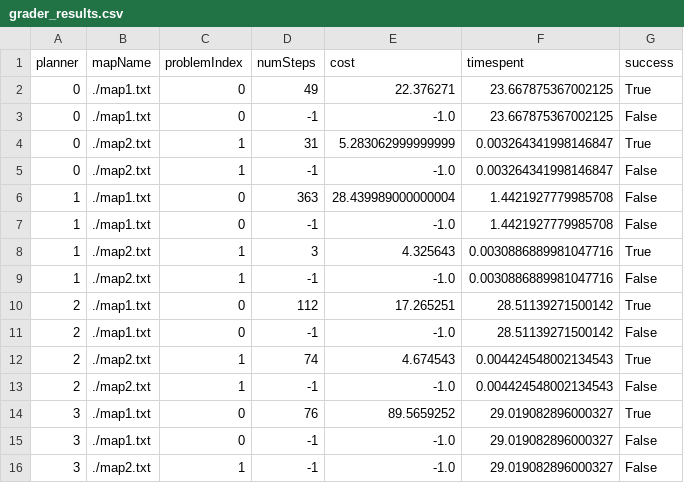
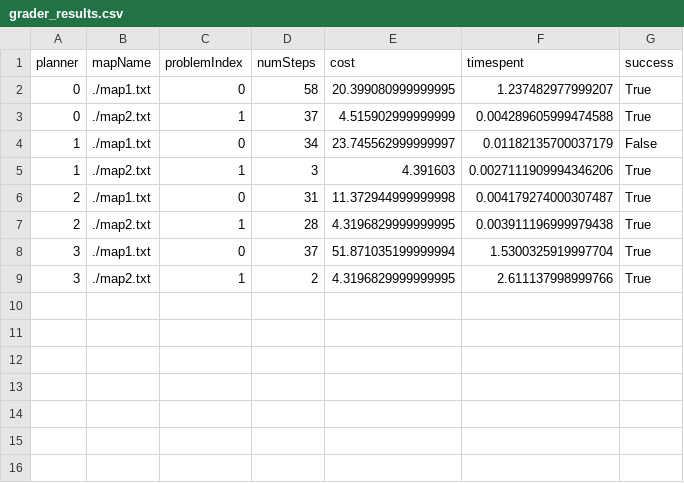
Before and after one commit to FarStryke21/Planning-in-Robotics, a CSV file: 16782_HW2_fall23_v1/16782-HW2/code/grader_out/grader_results.csv, drawn as a sheet.

Commit message:
Planner Tuning

```diff
--- a/16782_HW2_fall23_v1/16782-HW2/code/grader_out/grader_results.csv
+++ b/16782_HW2_fall23_v1/16782-HW2/code/grader_out/grader_results.csv
@@ -1,16 +1,9 @@
 planner,mapName,problemIndex,numSteps,cost,timespent,success
-0,./map1.txt,0,49,22.376271,23.667875367002125,True
-0,./map1.txt,0,-1,-1.0,23.667875367002125,False
-0,./map2.txt,1,31,5.283062999999999,0.003264341998146847,True
-0,./map2.txt,1,-1,-1.0,0.003264341998146847,False
-1,./map1.txt,0,363,28.439989000000004,1.4421927779985708,False
-1,./map1.txt,0,-1,-1.0,1.4421927779985708,False
-1,./map2.txt,1,3,4.325643,0.0030886889981047716,True
-1,./map2.txt,1,-1,-1.0,0.0030886889981047716,False
-2,./map1.txt,0,112,17.265251,28.51139271500142,True
-2,./map1.txt,0,-1,-1.0,28.51139271500142,False
-2,./map2.txt,1,74,4.674543,0.004424548002134543,True
-2,./map2.txt,1,-1,-1.0,0.004424548002134543,False
-3,./map1.txt,0,76,89.5659252,29.019082896000327,True
-3,./map1.txt,0,-1,-1.0,29.019082896000327,False
-3,./map2.txt,1,-1,-1.0,29.019082896000327,False
+0,./map1.txt,0,58,20.399080999999995,1.237482977999207,True
+0,./map2.txt,1,37,4.515902999999999,0.004289605999474588,True
+1,./map1.txt,0,34,23.745562999999997,0.01182135700037179,False
+1,./map2.txt,1,3,4.391603,0.0027111909994346206,True
+2,./map1.txt,0,31,11.372944999999998,0.004179274000307487,True
+2,./map2.txt,1,28,4.3196829999999995,0.003911196999979438,True
+3,./map1.txt,0,37,51.871035199999994,1.5300325919997704,True
+3,./map2.txt,1,2,4.3196829999999995,2.611137998999766,True
```
Also changed, not shown: 14 other files.
